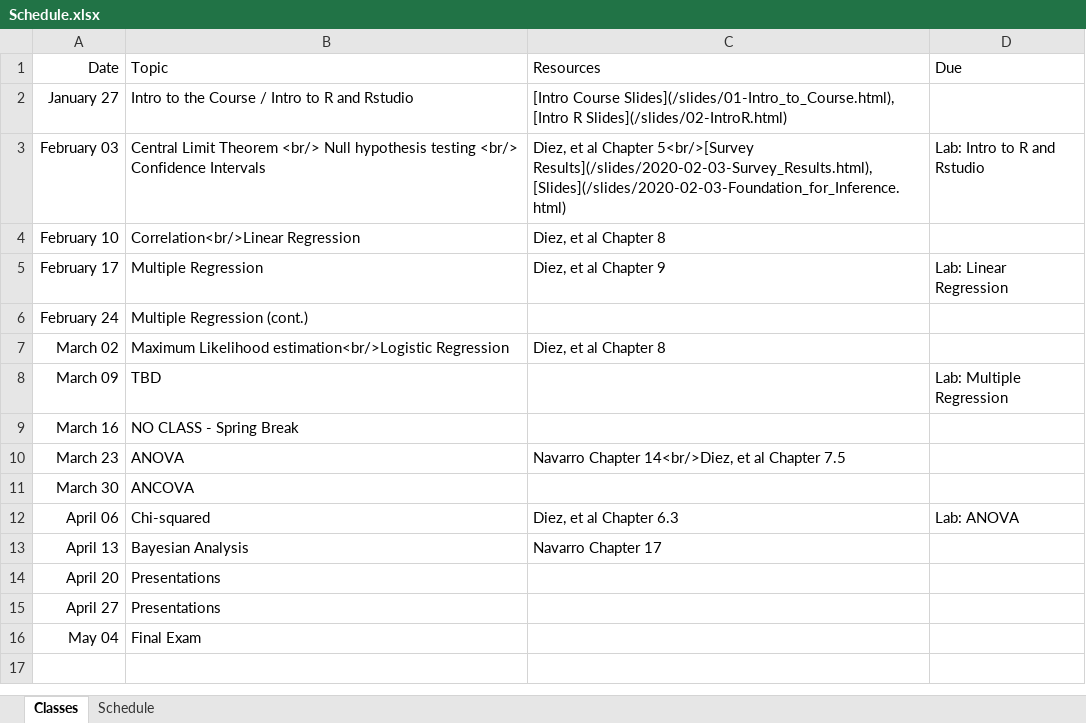
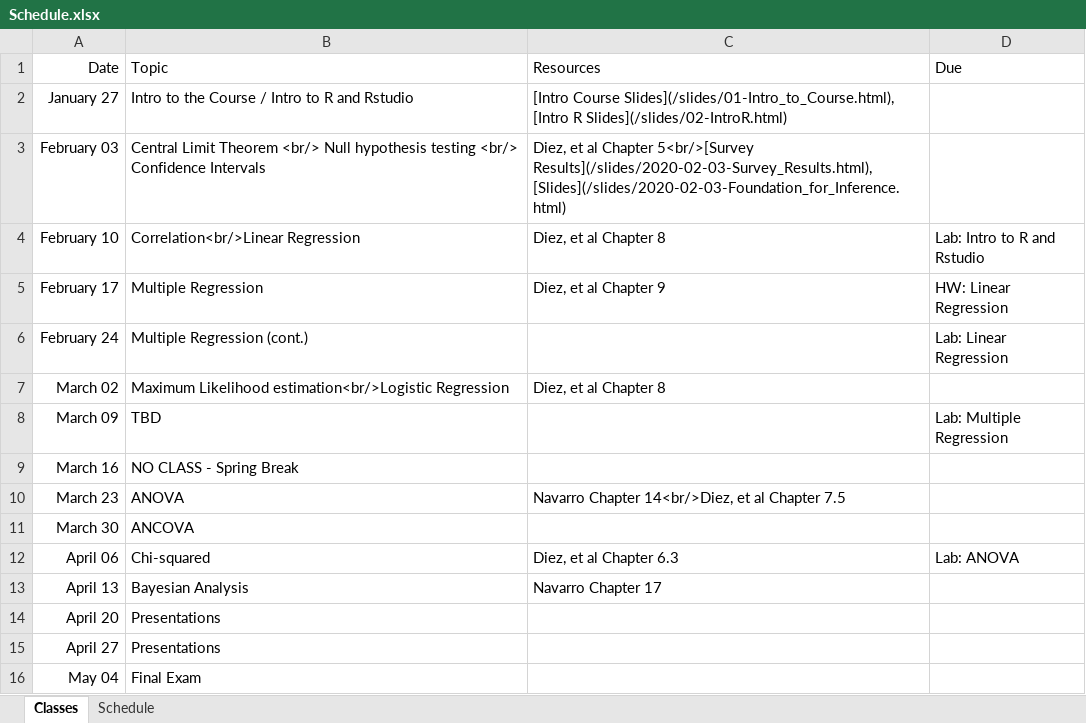
Before and after one commit to jbryer/EPSY630Spring2020, an Excel workbook: Schedule.xlsx, sheet Classes, drawn as a sheet; values as stored, in another font and other column widths than the file's, no borders; the diff names each change by its address in the sheet, - before the commit and + after, or states it on an @@ line.

Commit message:
Updated schedule

```diff
--- a/Schedule.xlsx (sheet Classes)
+++ b/Schedule.xlsx (sheet Classes)
-D3 (Due): Lab: Intro to R and Rstudio
+D3 (Due): (empty)
-D4 (Due): (empty)
+D4 (Due): Lab: Intro to R and Rstudio
-D5 (Due): Lab: Linear Regression
+D5 (Due): HW: Linear Regression
-D6 (Due): (empty)
+D6 (Due): Lab: Linear Regression
```
Also changed, not shown: 4 other files.
